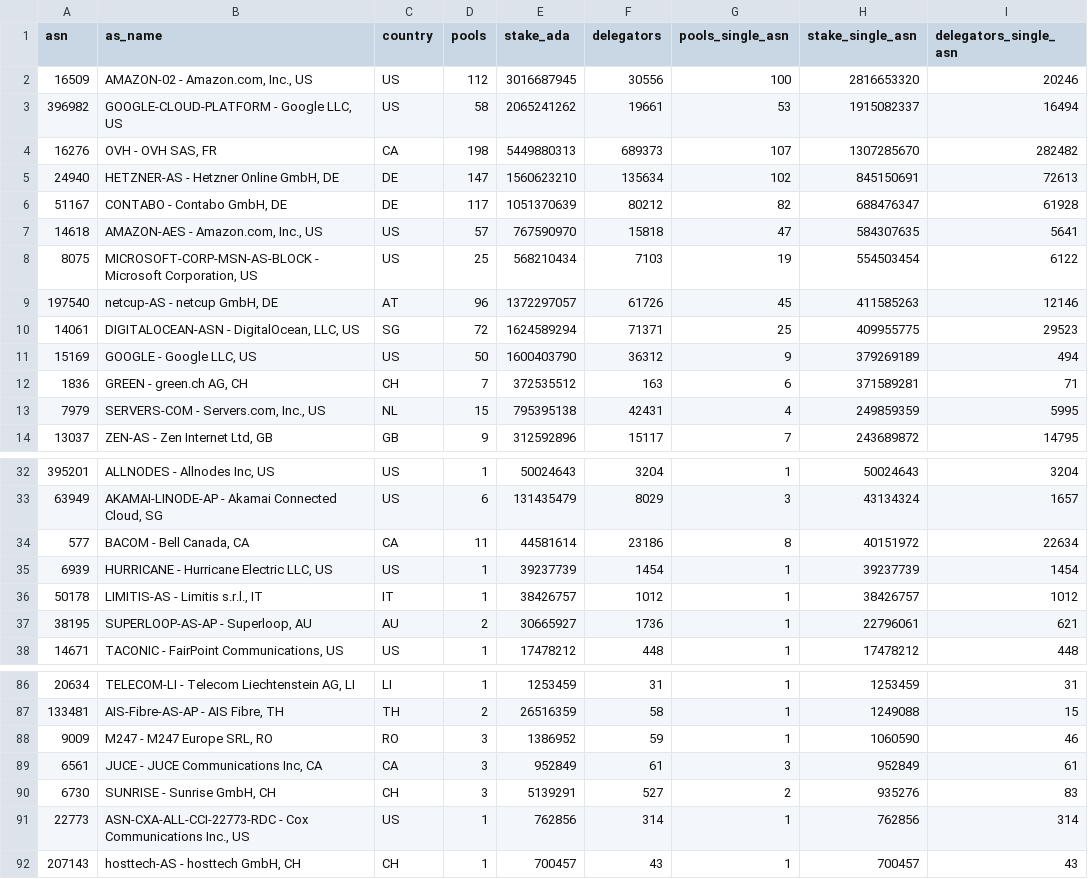
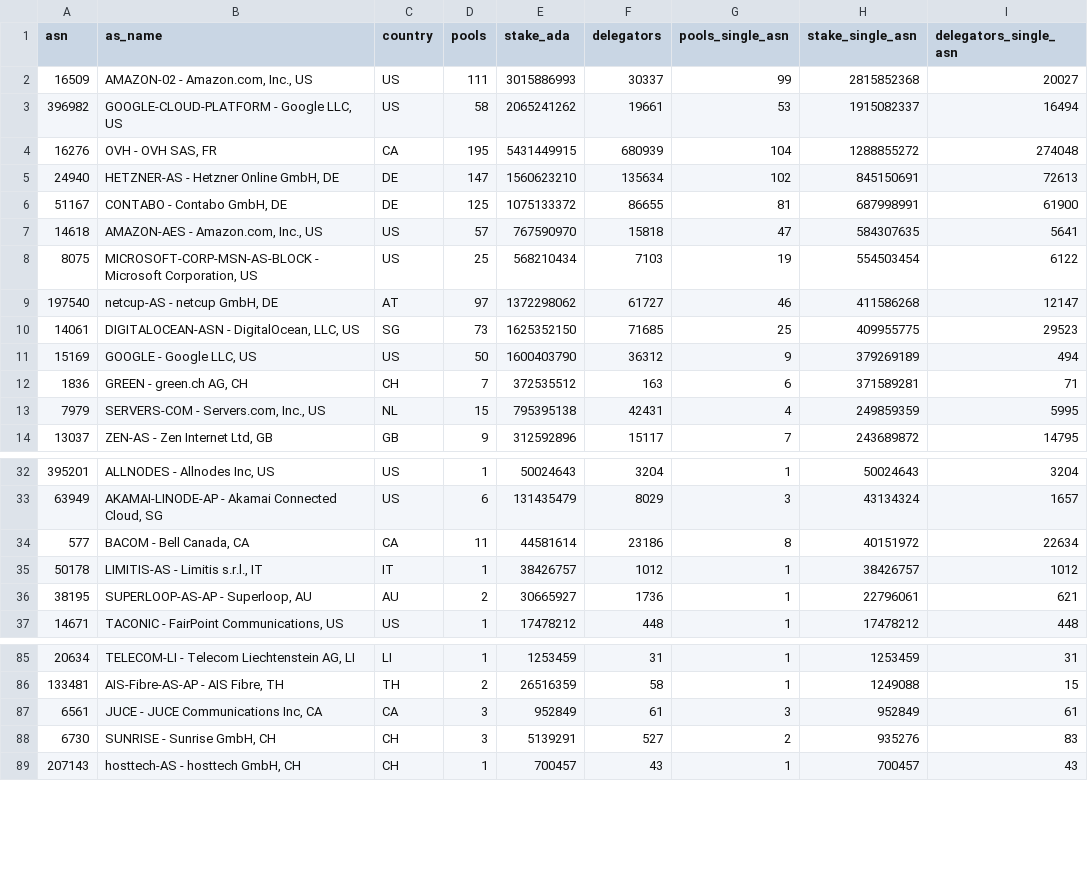
Before and after one commit to BEACNpool/ABCDE, a CSV file: data/small/relay_asn_concentration.csv, drawn as a sheet; only a part is shown, gaps mark what is left out; the diff covers the shown part only.

```diff
--- a/data/small/relay_asn_concentration.csv
+++ b/data/small/relay_asn_concentration.csv
@@ -1,11 +1,11 @@
 asn,as_name,country,pools,stake_ada,delegators,pools_single_asn,stake_single_asn,delegators_single_asn
-16509,"AMAZON-02 - Amazon.com, Inc., US",US,112,3016687945,30556,100,2816653320,20246
+16509,"AMAZON-02 - Amazon.com, Inc., US",US,111,3015886993,30337,99,2815852368,20027
 396982,"GOOGLE-CLOUD-PLATFORM - Google LLC, US",US,58,2065241262,19661,53,1915082337,16494
-16276,"OVH - OVH SAS, FR",CA,198,5449880313,689373,107,1307285670,282482
+16276,"OVH - OVH SAS, FR",CA,195,5431449915,680939,104,1288855272,274048
 24940,"HETZNER-AS - Hetzner Online GmbH, DE",DE,147,1560623210,135634,102,845150691,72613
-51167,"CONTABO - Contabo GmbH, DE",DE,117,1051370639,80212,82,688476347,61928
+51167,"CONTABO - Contabo GmbH, DE",DE,125,1075133372,86655,81,687998991,61900
 14618,"AMAZON-AES - Amazon.com, Inc., US",US,57,767590970,15818,47,584307635,5641
 8075,"MICROSOFT-CORP-MSN-AS-BLOCK - Microsoft Corporation, US",US,25,568210434,7103,19,554503454,6122
-197540,"netcup-AS - netcup GmbH, DE",AT,96,1372297057,61726,45,411585263,12146
-14061,"DIGITALOCEAN-ASN - DigitalOcean, LLC, US",SG,72,1624589294,71371,25,409955775,29523
+197540,"netcup-AS - netcup GmbH, DE",AT,97,1372298062,61727,46,411586268,12147
+14061,"DIGITALOCEAN-ASN - DigitalOcean, LLC, US",SG,73,1625352150,71685,25,409955775,29523
 15169,"GOOGLE - Google LLC, US",US,50,1600403790,36312,9,379269189,494
@@ -34,3 +34,2 @@ asn,as_name,country,pools,stake_ada,delegators,pools_single_asn,stake_single_asn
 577,"BACOM - Bell Canada, CA",CA,11,44581614,23186,8,40151972,22634
-6939,"HURRICANE - Hurricane Electric LLC, US",US,1,39237739,1454,1,39237739,1454
 50178,"LIMITIS-AS - Limitis s.r.l., IT",IT,1,38426757,1012,1,38426757,1012
@@ -87,6 +86,4 @@ asn,as_name,country,pools,stake_ada,delegators,pools_single_asn,stake_single_asn
 133481,"AIS-Fibre-AS-AP - AIS Fibre, TH",TH,2,26516359,58,1,1249088,15
-9009,"M247 - M247 Europe SRL, RO",RO,3,1386952,59,1,1060590,46
 6561,"JUCE - JUCE Communications Inc, CA",CA,3,952849,61,3,952849,61
 6730,"SUNRISE - Sunrise GmbH, CH",CH,3,5139291,527,2,935276,83
-22773,"ASN-CXA-ALL-CCI-22773-RDC - Cox Communications Inc., US",US,1,762856,314,1,762856,314
 207143,"hosttech-AS - hosttech GmbH, CH",CH,1,700457,43,1,700457,43
```
Also changed, not shown: 3 added rows and 23 edited cells elsewhere in this file, data/small/relay_endpoint_status.csv, data/small/relay_pool_health.csv, 7 other files.
